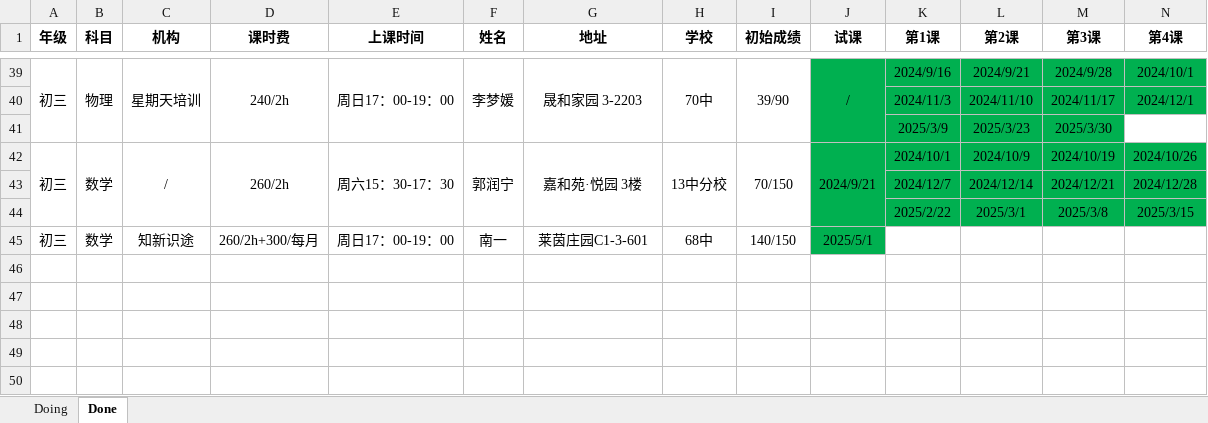
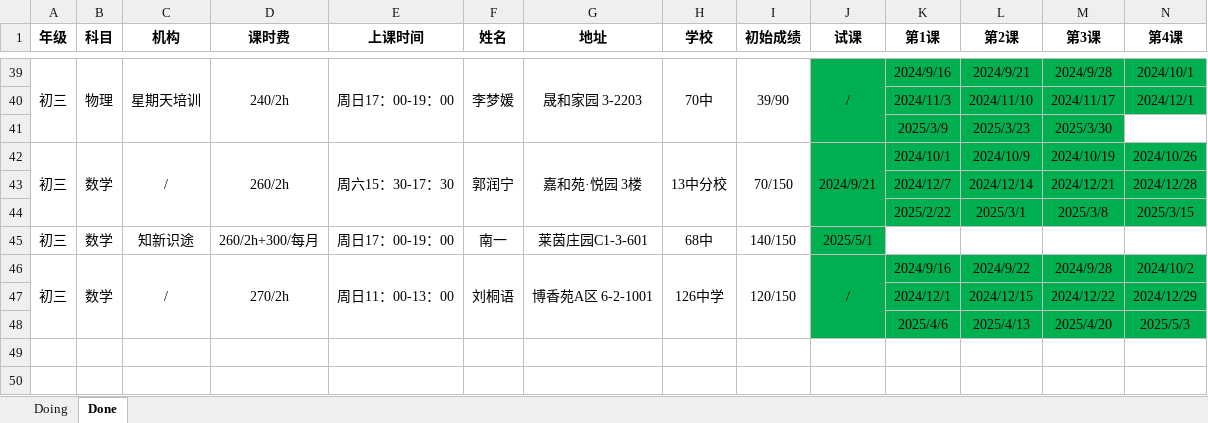
Before and after one commit to think2times/Fastrack, an Excel workbook: Sideline/家教带课记录.xlsx, sheet Done, drawn as a sheet; only a part is shown, gaps mark what is left out; the shorter side is filled out with more unchanged rows; values as stored, in another font and other column widths than the file's, no borders; rows hold the shown columns only; the diff names each change by its address in the sheet, - before the commit and + after, or states it on an @@ line.

```diff
--- a/Sideline/家教带课记录.xlsx (sheet Done)
+++ b/Sideline/家教带课记录.xlsx (sheet Done)
+row 46: 初三 | 数学 | / | 270/2h | 周日11：00-13：00 | 刘桐语 | 博香苑A区 6-2-1001 | 126中学 | 120/150 | / | 2024/9/16 | 2024/9/22 | 2024/9/28 | 2024/10/2
+row 47:  |  |  |  |  |  |  |  |  |  | 2024/12/1 | 2024/12/15 | 2024/12/22 | 2024/12/29
+row 48:  |  |  |  |  |  |  |  |  |  | 2025/4/6 | 2025/4/13 | 2025/4/20 | 2025/5/3
```
Also changed, not shown: sheet Doing, 5 other files.
